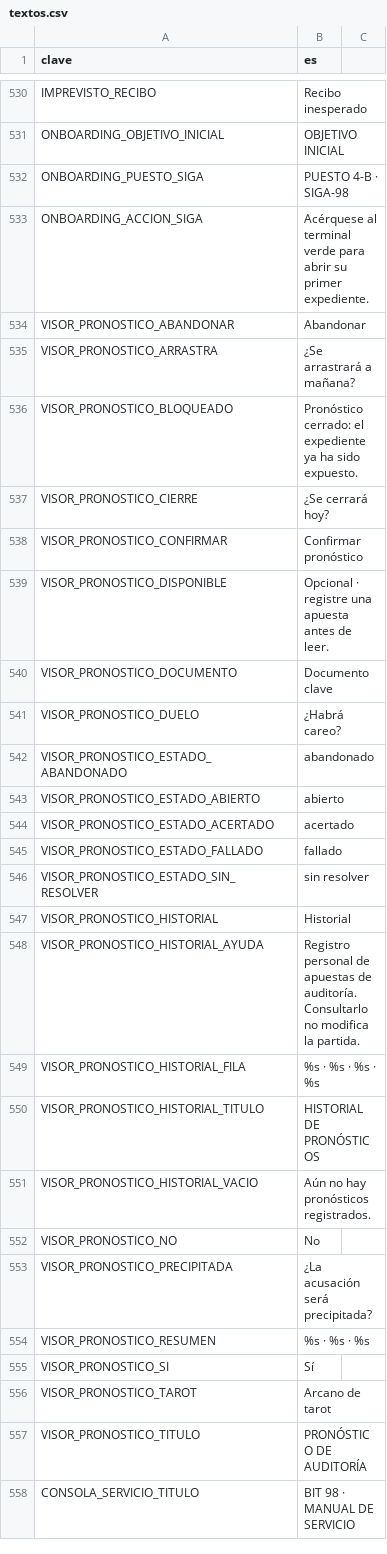
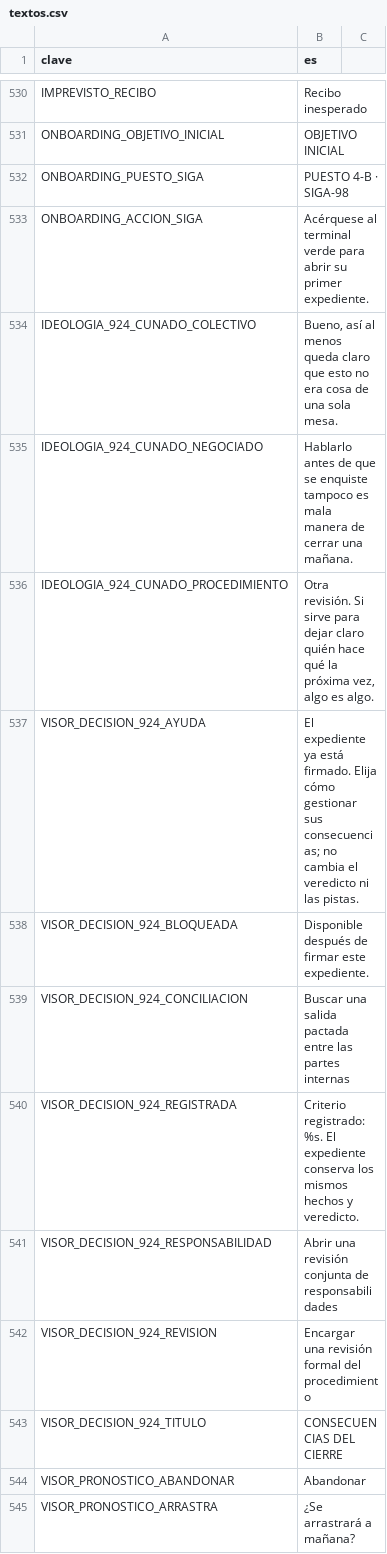
Before and after one commit to EspacioKoop/expediente-legado, a CSV file: godot/datos/textos.csv, drawn as a sheet; only a part is shown, gaps mark what is left out; the shorter side is filled out with more unchanged rows.

Commit message:
feat: añadir textos de decisión y reacción postcierre

```diff
--- a/godot/datos/textos.csv
+++ b/godot/datos/textos.csv
@@ -534,2 +534,12 @@ ONBOARDING_PUESTO_SIGA,PUESTO 4-B · SIGA-98
 ONBOARDING_ACCION_SIGA,Acérquese al terminal verde para abrir su primer expediente.
+IDEOLOGIA_924_CUNADO_COLECTIVO,"Bueno, así al menos queda claro que esto no era cosa de una sola mesa."
+IDEOLOGIA_924_CUNADO_NEGOCIADO,"Hablarlo antes de que se enquiste tampoco es mala manera de cerrar una mañana."
+IDEOLOGIA_924_CUNADO_PROCEDIMIENTO,"Otra revisión. Si sirve para dejar claro quién hace qué la próxima vez, algo es algo."
+VISOR_DECISION_924_AYUDA,"El expediente ya está firmado. Elija cómo gestionar sus consecuencias; no cambia el veredicto ni las pistas."
+VISOR_DECISION_924_BLOQUEADA,Disponible después de firmar este expediente.
+VISOR_DECISION_924_CONCILIACION,Buscar una salida pactada entre las partes internas
+VISOR_DECISION_924_REGISTRADA,Criterio registrado: %s. El expediente conserva los mismos hechos y veredicto.
+VISOR_DECISION_924_RESPONSABILIDAD,Abrir una revisión conjunta de responsabilidades
+VISOR_DECISION_924_REVISION,Encargar una revisión formal del procedimiento
+VISOR_DECISION_924_TITULO,CONSECUENCIAS DEL CIERRE
 VISOR_PRONOSTICO_ABANDONAR,Abandonar
```
